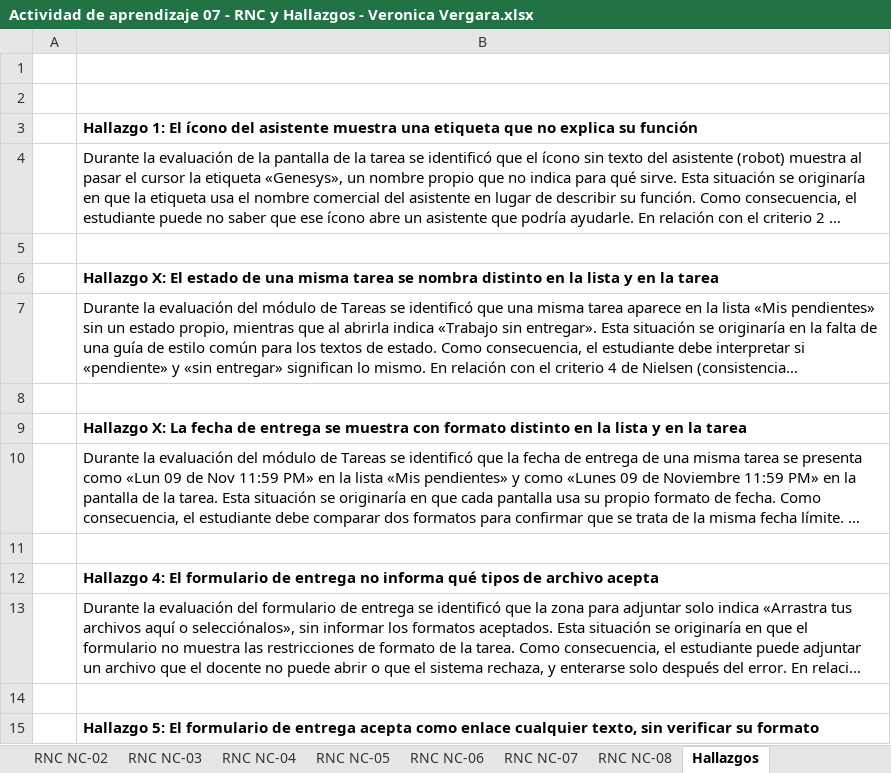
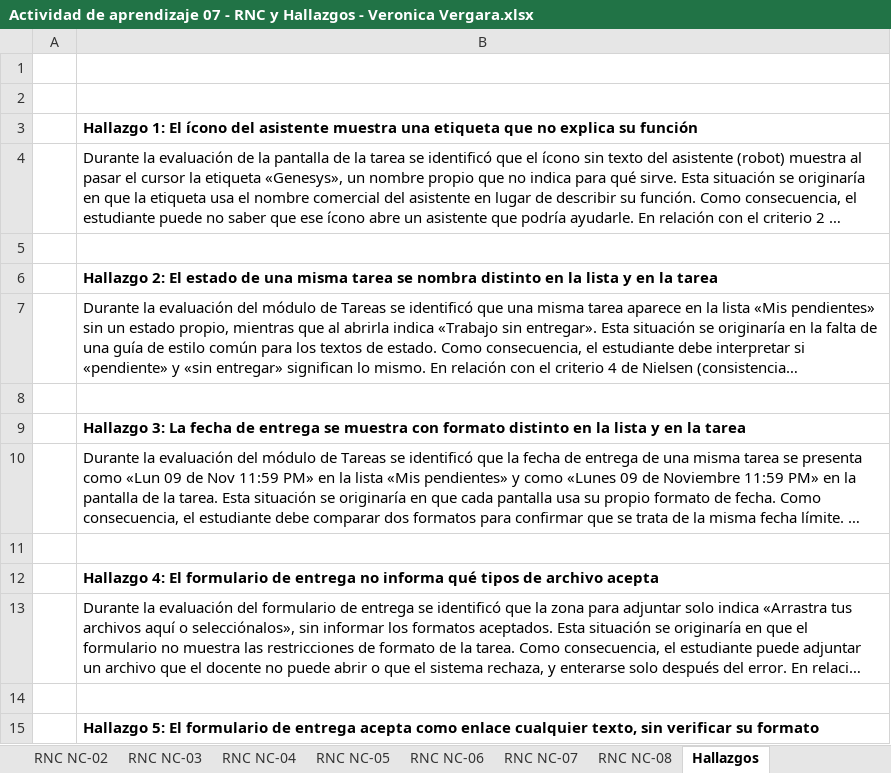
Before and after one commit to ver20/AUDITORIA, an Excel workbook: EJECUCION/Auditor_1_Veronica Vergara/Actividad de aprendizaje 07 - RNC y Hallazgos - Veronica Vergara.xlsx, sheet Hallazgos, drawn as a sheet; only a part is shown; long unchanged cells end in …; values as stored, in another font and other column widths than the file's, no borders; the diff names each change by its address in the sheet, - before the commit and + after, or states it on an @@ line.

```diff
--- a/EJECUCION/Auditor_1_Veronica Vergara/Actividad de aprendizaje 07 - RNC y Hallazgos - Veronica Vergara.xlsx (sheet Hallazgos)
+++ b/EJECUCION/Auditor_1_Veronica Vergara/Actividad de aprendizaje 07 - RNC y Hallazgos - Veronica Vergara.xlsx (sheet Hallazgos)
-B6: Hallazgo X: El estado…
+B6: Hallazgo 2: El estado…
-B9: Hallazgo X: La fecha…
+B9: Hallazgo 3: La fecha…
```
